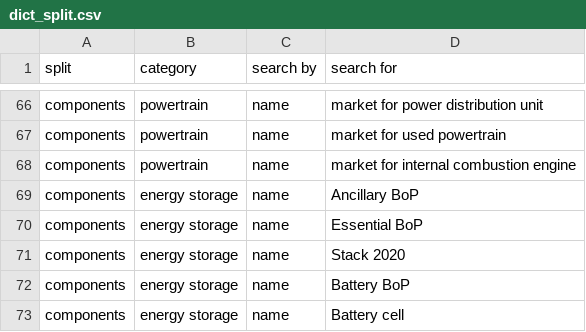
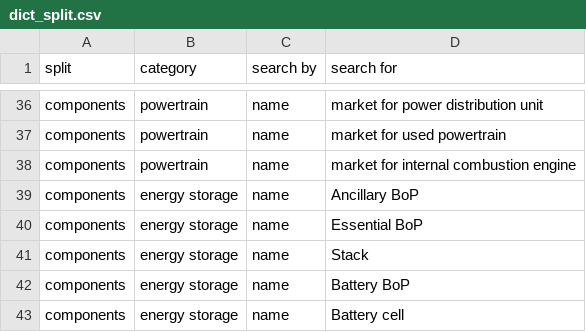
Before and after one commit to romainsacchi/carculator, a CSV file: carculator/data/dict_split.csv, drawn as a sheet; only a part is shown, gaps mark what is left out; the diff covers the shown part only.

```diff
--- a/carculator/data/dict_split.csv
+++ b/carculator/data/dict_split.csv
@@ -70,3 +40,3 @@ components;energy storage;name;Ancillary BoP
 components;energy storage;name;Essential BoP
-components;energy storage;name;Stack 2020
+components;energy storage;name;Stack
 components;energy storage;name;Battery BoP
```
Also changed, not shown: 1 added row, 31 removed rows and 1 edited cell elsewhere in this file, carculator/data/IAM/B_matrix_recipe_midpoint_BAU_2020.csv, carculator/data/IAM/B_matrix_recipe_midpoint_BAU_2030.csv, 9 other files.
